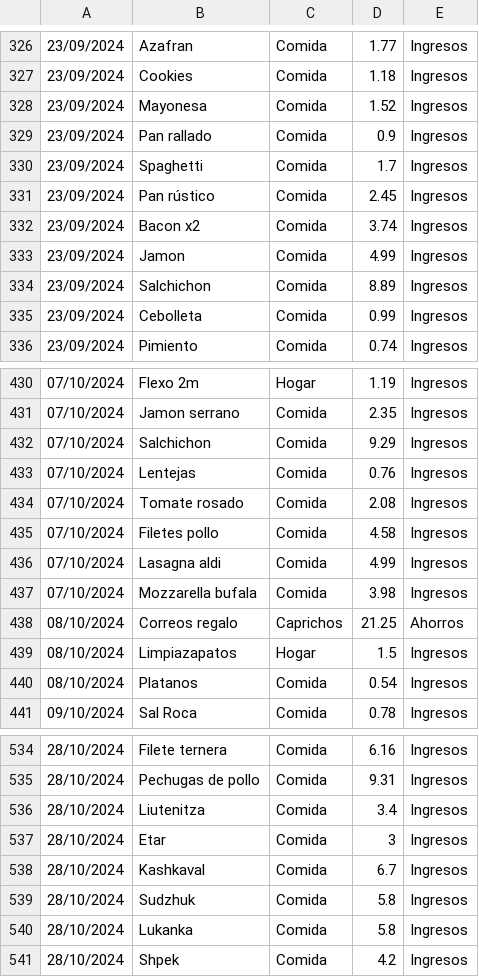
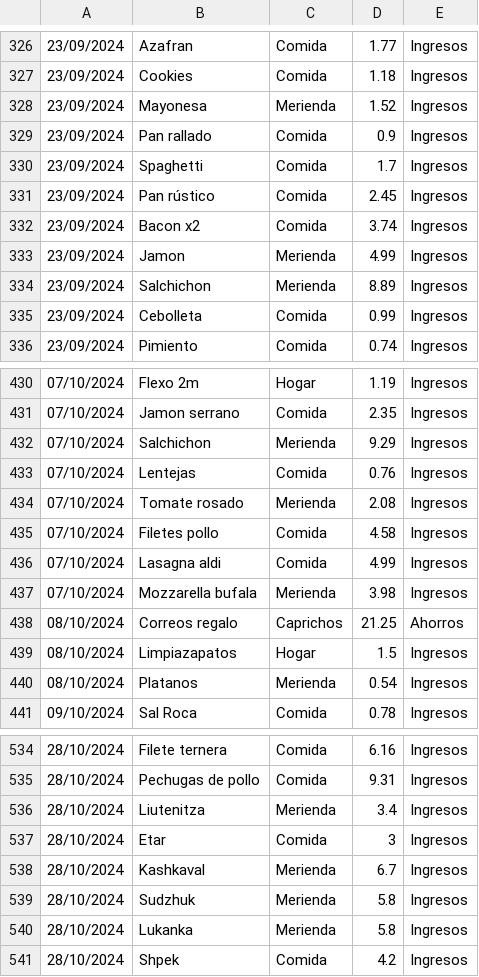
Before and after one commit to IAmTheMister/gastosKivy, a CSV file: admin/gastos_admin.csv, drawn as a sheet; only a part is shown, gaps mark what is left out; the diff covers the shown part only.

Commit message:
categoria merienda

```diff
--- a/admin/gastos_admin.csv
+++ b/admin/gastos_admin.csv
@@ -327,3 +327,3 @@
 23/09/2024,Cookies,Comida,1.18,Ingresos
-23/09/2024,Mayonesa,Comida,1.52,Ingresos
+23/09/2024,Mayonesa,Merienda,1.52,Ingresos
 23/09/2024,Pan rallado,Comida,0.9,Ingresos
@@ -332,4 +332,4 @@
 23/09/2024,Bacon x2,Comida,3.74,Ingresos
-23/09/2024,Jamon,Comida,4.99,Ingresos
-23/09/2024,Salchichon,Comida,8.89,Ingresos
+23/09/2024,Jamon,Merienda,4.99,Ingresos
+23/09/2024,Salchichon,Merienda,8.89,Ingresos
 23/09/2024,Cebolleta,Comida,0.99,Ingresos
@@ -431,11 +431,11 @@
 07/10/2024,Jamon serrano,Comida,2.35,Ingresos
-07/10/2024,Salchichon,Comida,9.29,Ingresos
+07/10/2024,Salchichon,Merienda,9.29,Ingresos
 07/10/2024,Lentejas,Comida,0.76,Ingresos
-07/10/2024,Tomate rosado,Comida,2.08,Ingresos
+07/10/2024,Tomate rosado,Merienda,2.08,Ingresos
 07/10/2024,Filetes pollo,Comida,4.58,Ingresos
 07/10/2024,Lasagna aldi,Comida,4.99,Ingresos
-07/10/2024,Mozzarella bufala,Comida,3.98,Ingresos
+07/10/2024,Mozzarella bufala,Merienda,3.98,Ingresos
 08/10/2024,Correos regalo,Caprichos,21.25,Ahorros
 08/10/2024,Limpiazapatos,Hogar,1.5,Ingresos
-08/10/2024,Platanos,Comida,0.54,Ingresos
+08/10/2024,Platanos,Merienda,0.54,Ingresos
 09/10/2024,Sal Roca,Comida,0.78,Ingresos
@@ -535,7 +535,7 @@
 28/10/2024,Pechugas de pollo,Comida,9.31,Ingresos
-28/10/2024,Liutenitza,Comida,3.4,Ingresos
+28/10/2024,Liutenitza,Merienda,3.4,Ingresos
 28/10/2024,Etar,Comida,3,Ingresos
-28/10/2024,Kashkaval,Comida,6.7,Ingresos
-28/10/2024,Sudzhuk,Comida,5.8,Ingresos
-28/10/2024,Lukanka,Comida,5.8,Ingresos
+28/10/2024,Kashkaval,Merienda,6.7,Ingresos
+28/10/2024,Sudzhuk,Merienda,5.8,Ingresos
+28/10/2024,Lukanka,Merienda,5.8,Ingresos
 28/10/2024,Shpek,Comida,4.2,Ingresos
```
Also changed, not shown: 31 edited cells elsewhere in this file, 11 other files.
